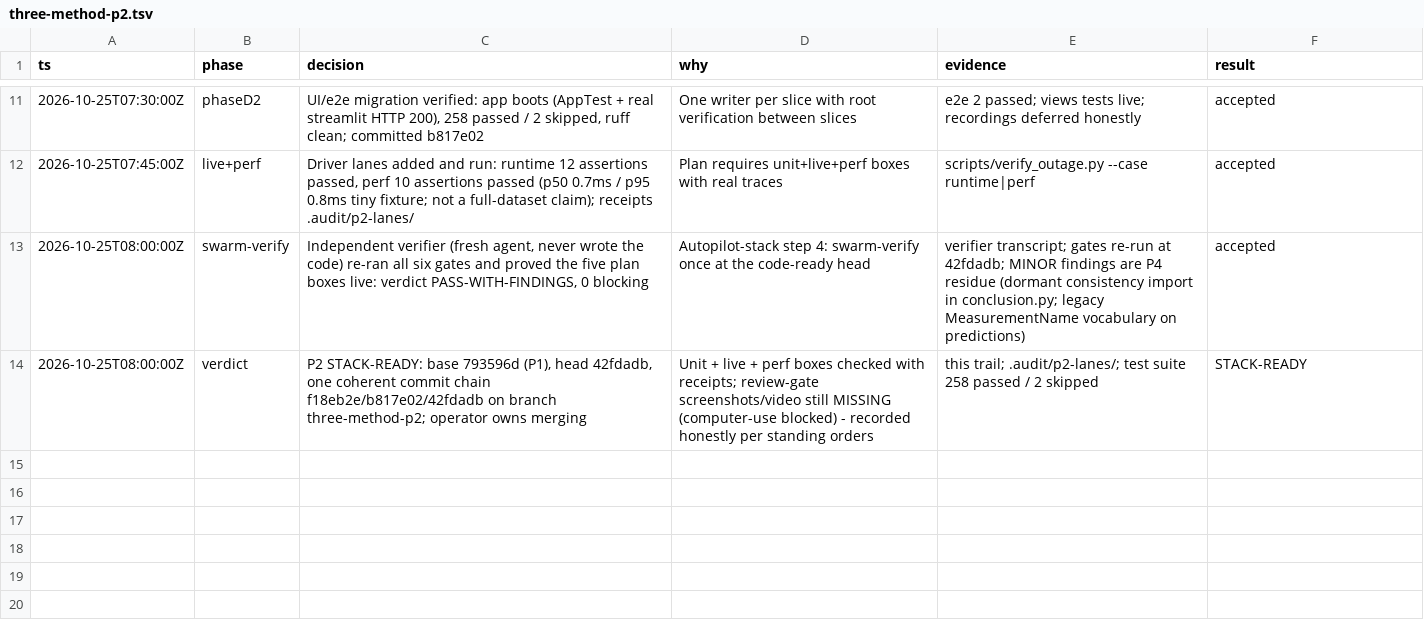
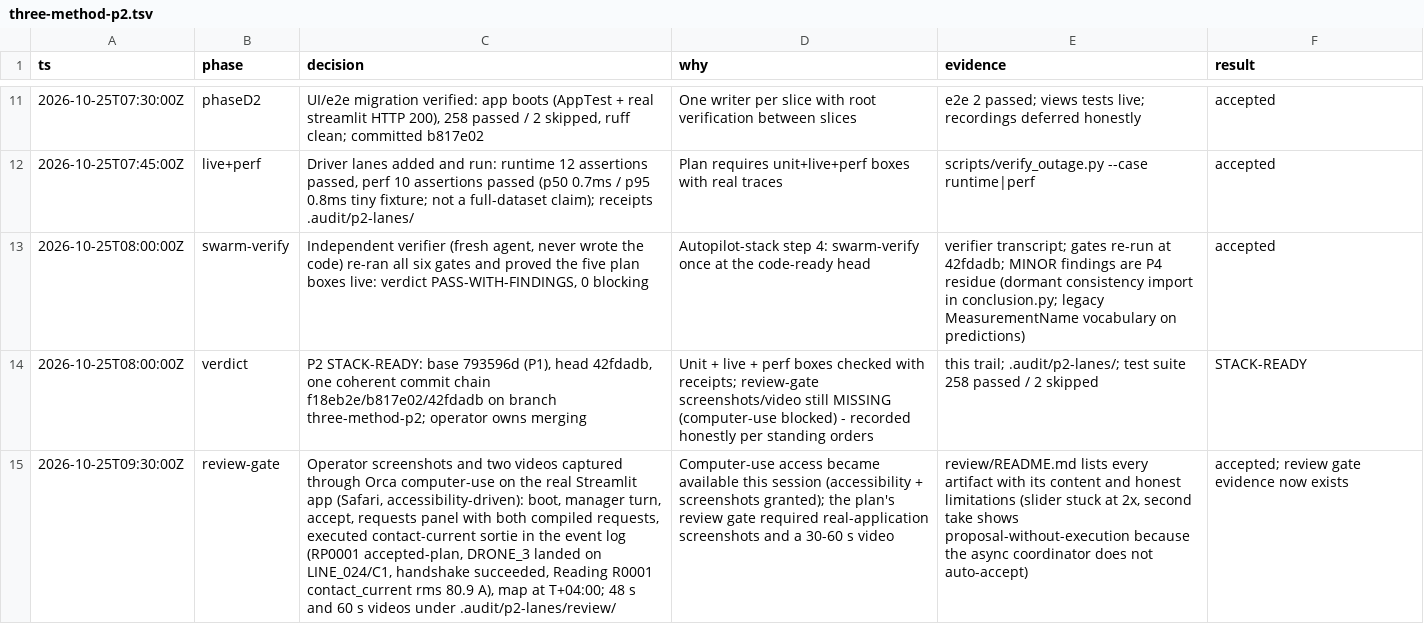
Before and after one commit to Brgraul/nomadic_challenge, a TSV file: .audit/three-method-p2.tsv, drawn as a sheet; only a part is shown, gaps mark what is left out; the diff names each change by its address in the sheet, - before the commit and + after, or states it on an @@ line.

Commit message:
P2 review-gate evidence: real-app screenshots and 30-60 s videos via computer-use

```diff
--- a/.audit/three-method-p2.tsv
+++ b/.audit/three-method-p2.tsv
+row 15: 2026-10-25T09:30:00Z | review-gate | Operator screenshots and two videos captured through Orca computer-use on the real Streamlit app (Safari, accessibility-driven): boot, manager turn, accept, requests panel with both compiled requests, executed contact-current sortie in the event log (RP0001 accepted-plan, DRONE_3 landed on LINE_024/C1, handshake succeeded, Reading R0001 contact_current rms 80.9 A), map at T+04:00; 48 s and 60 s videos under .audit/p2-lanes/review/ | Computer-use access became available this session (accessibility + screenshots granted); the plan's review gate required real-application screenshots and a 30-60 s video | review/README.md lists every artifact with its content and honest limitations (slider stuck at 2x, second take shows proposal-without-execution because the async coordinator does not auto-accept) | accepted; review gate evidence now exists
```
Also changed, not shown: 43 other files.
